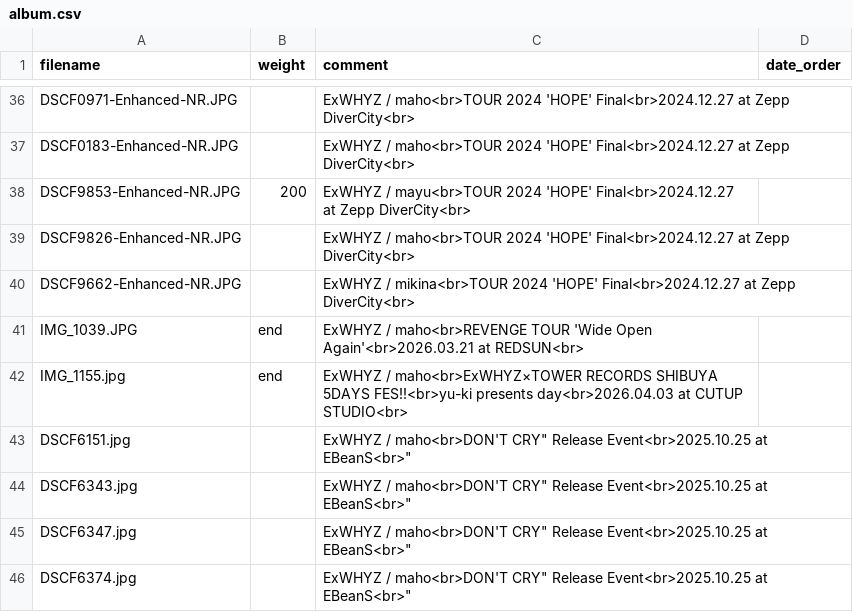
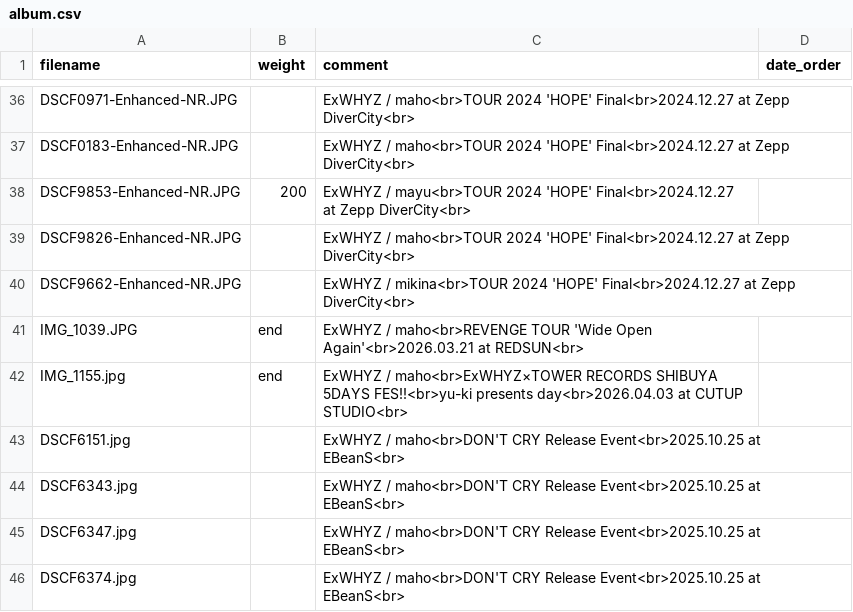
Before and after one commit to Yu-617/photo_portfolio, a CSV file: content/gallery/ExWHYZ/album.csv, drawn as a sheet; only a part is shown, gaps mark what is left out.

Commit message:
fix: ""quotation 調整

```diff
--- a/content/gallery/ExWHYZ/album.csv
+++ b/content/gallery/ExWHYZ/album.csv
@@ -42,5 +42,5 @@ IMG_1039.JPG,end,"ExWHYZ / maho<br>REVENGE TOUR 'Wide Open Again'<br>2026.03.21
 IMG_1155.jpg,end,"ExWHYZ / maho<br>ExWHYZ×TOWER RECORDS SHIBUYA 5DAYS FES!!<br>yu-ki presents day<br>2026.04.03 at CUTUP STUDIO<br>",
-DSCF6151.jpg,,"ExWHYZ / maho<br>"DON'T CRY" Release Event<br>2025.10.25 at EBeanS<br>",
-DSCF6343.jpg,,"ExWHYZ / maho<br>"DON'T CRY" Release Event<br>2025.10.25 at EBeanS<br>",
-DSCF6347.jpg,,"ExWHYZ / maho<br>"DON'T CRY" Release Event<br>2025.10.25 at EBeanS<br>",
-DSCF6374.jpg,,"ExWHYZ / maho<br>"DON'T CRY" Release Event<br>2025.10.25 at EBeanS<br>",
+DSCF6151.jpg,,"ExWHYZ / maho<br>DON'T CRY Release Event<br>2025.10.25 at EBeanS<br>",
+DSCF6343.jpg,,"ExWHYZ / maho<br>DON'T CRY Release Event<br>2025.10.25 at EBeanS<br>",
+DSCF6347.jpg,,"ExWHYZ / maho<br>DON'T CRY Release Event<br>2025.10.25 at EBeanS<br>",
+DSCF6374.jpg,,"ExWHYZ / maho<br>DON'T CRY Release Event<br>2025.10.25 at EBeanS<br>",
```
